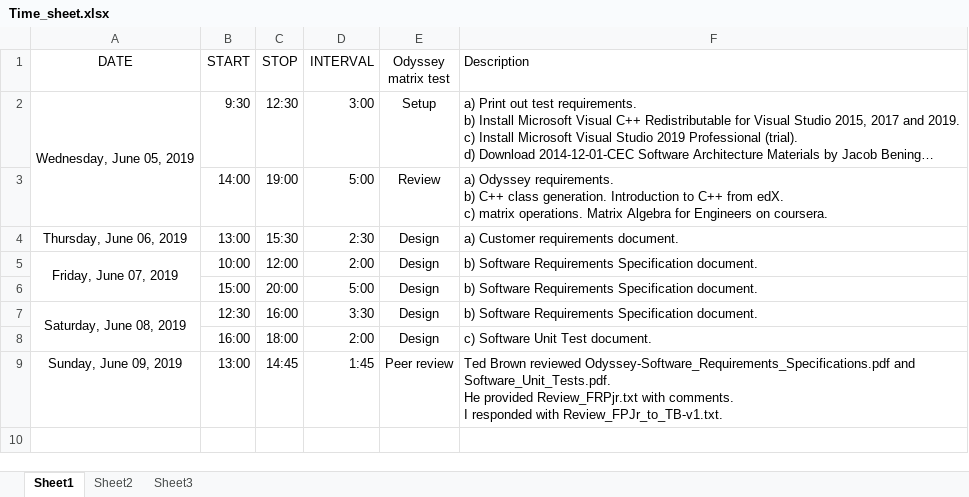
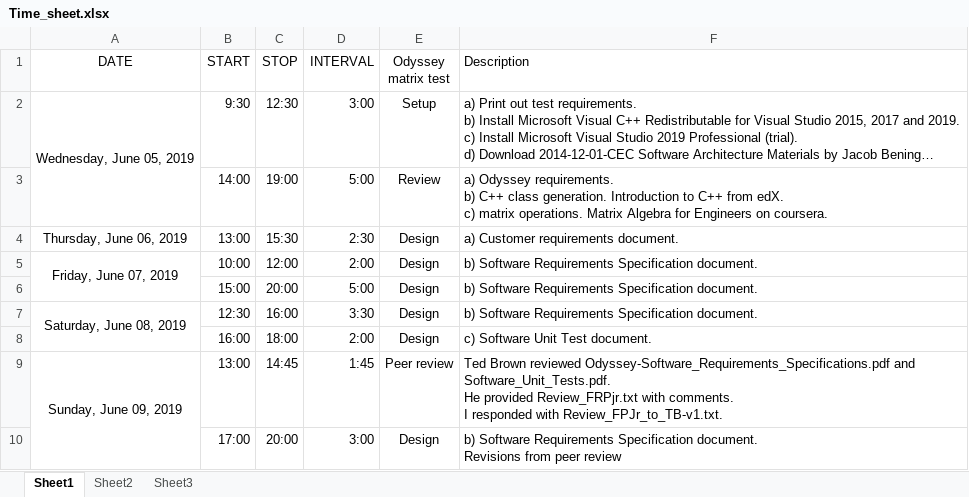
Before and after one commit to FRPutnamJr/Odyssey_test, an Excel workbook: Time_sheet.xlsx, sheet Sheet1, drawn as a sheet; long unchanged cells end in …; values as stored, in another font and other column widths than the file's, no borders; ↵ is a line break in a cell; the diff names each change by its address in the sheet, - before the commit and + after, or states it on an @@ line.

Commit message:
Updates

```diff
--- a/Time_sheet.xlsx (sheet Sheet1)
+++ b/Time_sheet.xlsx (sheet Sheet1)
+A9:A10 merged
+row 10:  | 17:00 | 20:00 | 3:00 | Design | b) Software Requirements Specification document. ↵ Revisions from peer review
```
